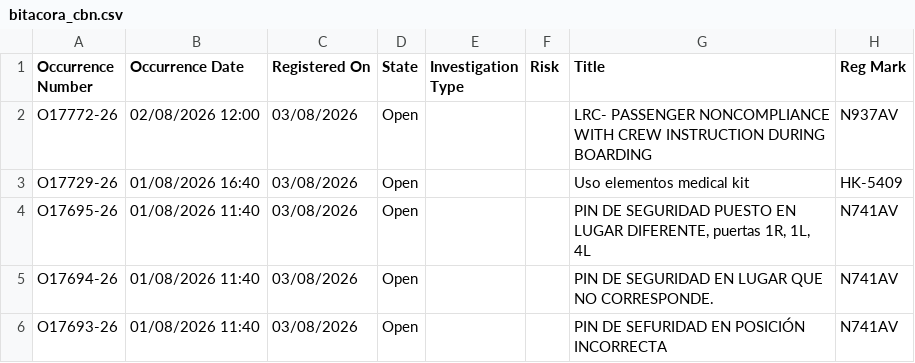
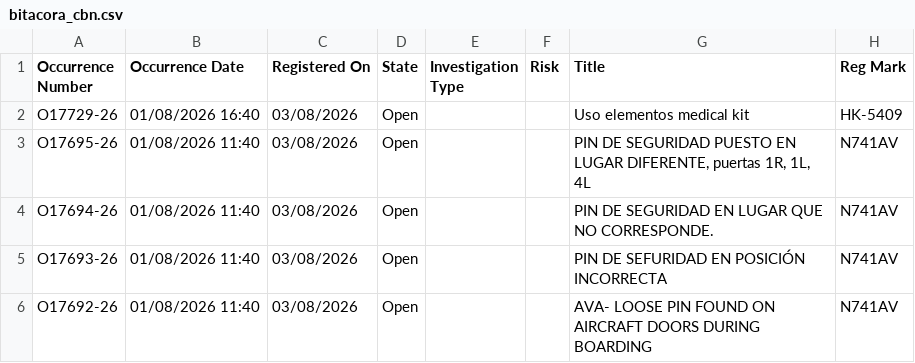
Before and after one commit to luibernip/segops, a CSV file: bitacora_cbn.csv, drawn as a sheet; only a part is shown; the shorter side is filled out with more unchanged rows.

```diff
--- a/bitacora_cbn.csv
+++ b/bitacora_cbn.csv
@@ -1,3 +1,2 @@
 Occurrence Number,Occurrence Date,Registered On,State,Investigation Type,Risk,Title,Reg Mark
-O17772-26,02/08/2026 12:00,03/08/2026,Open,,,LRC- PASSENGER NONCOMPLIANCE WITH CREW INSTRUCTION DURING BOARDING,N937AV
 O17729-26,01/08/2026 16:40,03/08/2026,Open,,,Uso elementos medical kit,HK-5409
```
Also changed, not shown: bitacora_cbn_real.csv, bitacora_grh.csv, 3 other files.
